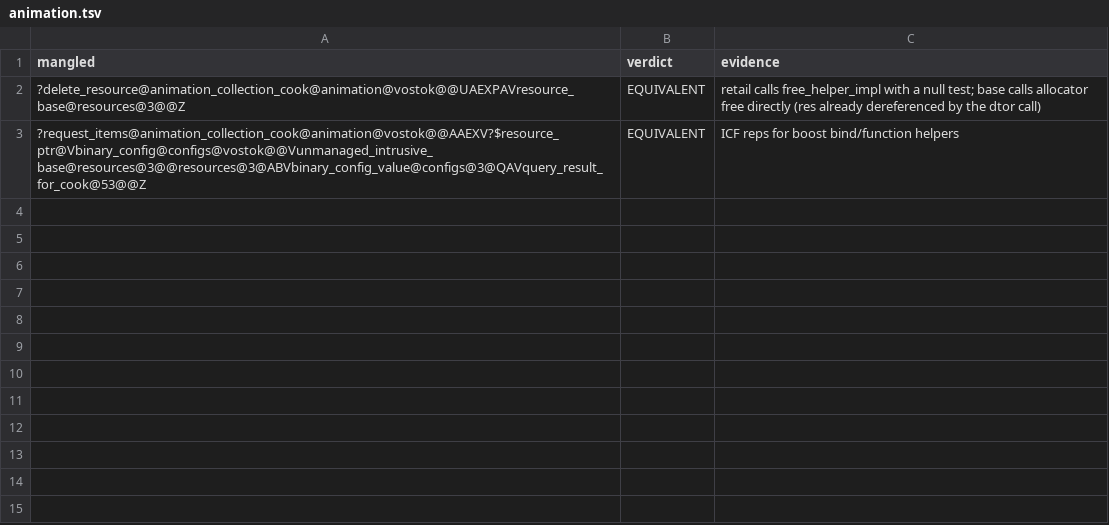
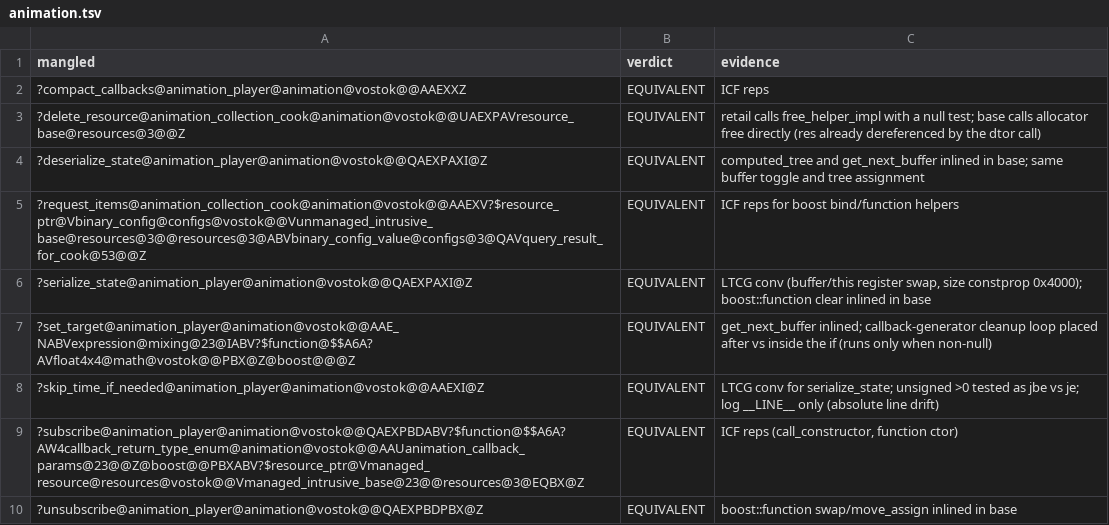
Before and after one commit to srp-survarium/vostok, a TSV file: docs/binary_matching/behavior_audit/animation.tsv, drawn as a sheet.

```diff
--- a/docs/binary_matching/behavior_audit/animation.tsv
+++ b/docs/binary_matching/behavior_audit/animation.tsv
@@ -1,3 +1,10 @@
 mangled	verdict	evidence
+?compact_callbacks@animation_player@animation@vostok@@AAEXXZ	EQUIVALENT	ICF reps
 ?delete_resource@animation_collection_cook@animation@vostok@@UAEXPAVresource_base@resources@3@@Z	EQUIVALENT	retail calls free_helper_impl with a null test; base calls allocator free directly (res already dereferenced by the dtor call)
+?deserialize_state@animation_player@animation@vostok@@QAEXPAXI@Z	EQUIVALENT	computed_tree and get_next_buffer inlined in base; same buffer toggle and tree assignment
 ?request_items@animation_collection_cook@animation@vostok@@AAEXV?$resource_ptr@Vbinary_config@configs@vostok@@Vunmanaged_intrusive_base@resources@3@@resources@3@ABVbinary_config_value@configs@3@QAVquery_result_for_cook@53@@Z	EQUIVALENT	ICF reps for boost bind/function helpers
+?serialize_state@animation_player@animation@vostok@@QAEXPAXI@Z	EQUIVALENT	LTCG conv (buffer/this register swap, size constprop 0x4000); boost::function clear inlined in base
+?set_target@animation_player@animation@vostok@@AAE_NABVexpression@mixing@23@IABV?$function@$$A6A?AVfloat4x4@math@vostok@@PBX@Z@boost@@@Z	EQUIVALENT	get_next_buffer inlined; callback-generator cleanup loop placed after vs inside the if (runs only when non-null)
+?skip_time_if_needed@animation_player@animation@vostok@@AAEXI@Z	EQUIVALENT	LTCG conv for serialize_state; unsigned >0 tested as jbe vs je; log __LINE__ only (absolute line drift)
+?subscribe@animation_player@animation@vostok@@QAEXPBDABV?$function@$$A6A?AW4callback_return_type_enum@animation@vostok@@AAUanimation_callback_params@23@@Z@boost@@PBXABV?$resource_ptr@Vmanaged_resource@resources@vostok@@Vmanaged_intrusive_base@23@@resources@3@EQBX@Z	EQUIVALENT	ICF reps (call_constructor, function ctor)
+?unsubscribe@animation_player@animation@vostok@@QAEXPBDPBX@Z	EQUIVALENT	boost::function swap/move_assign inlined in base
```
